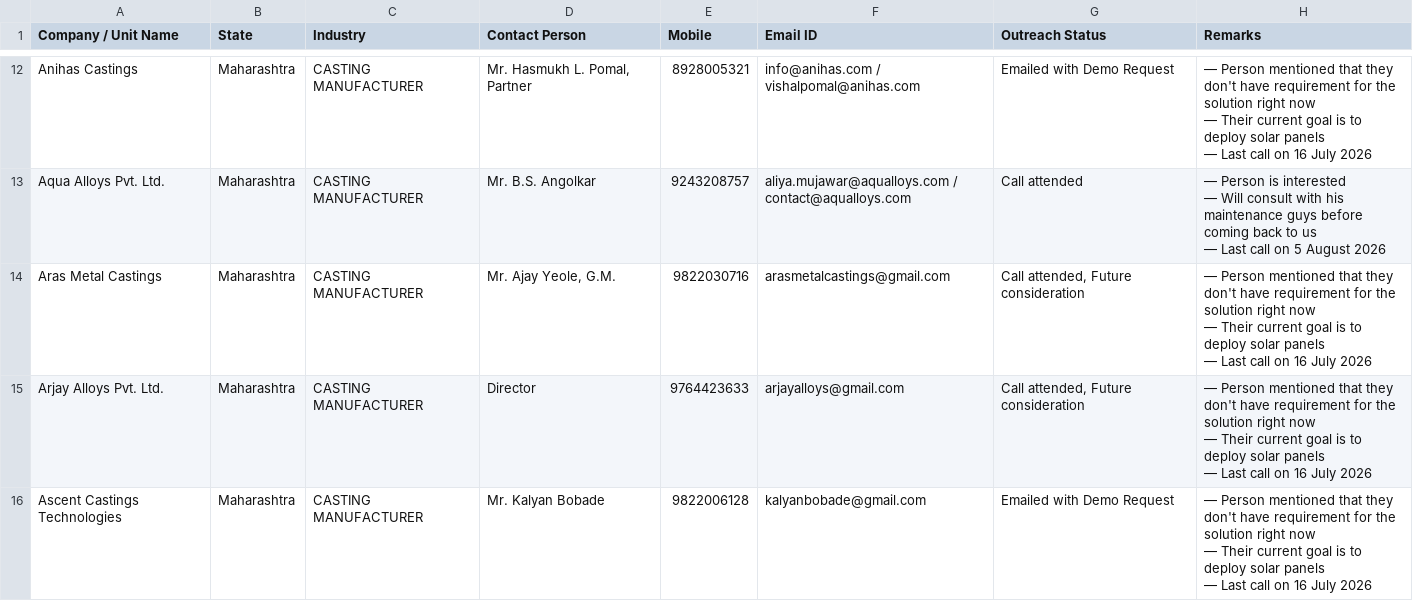
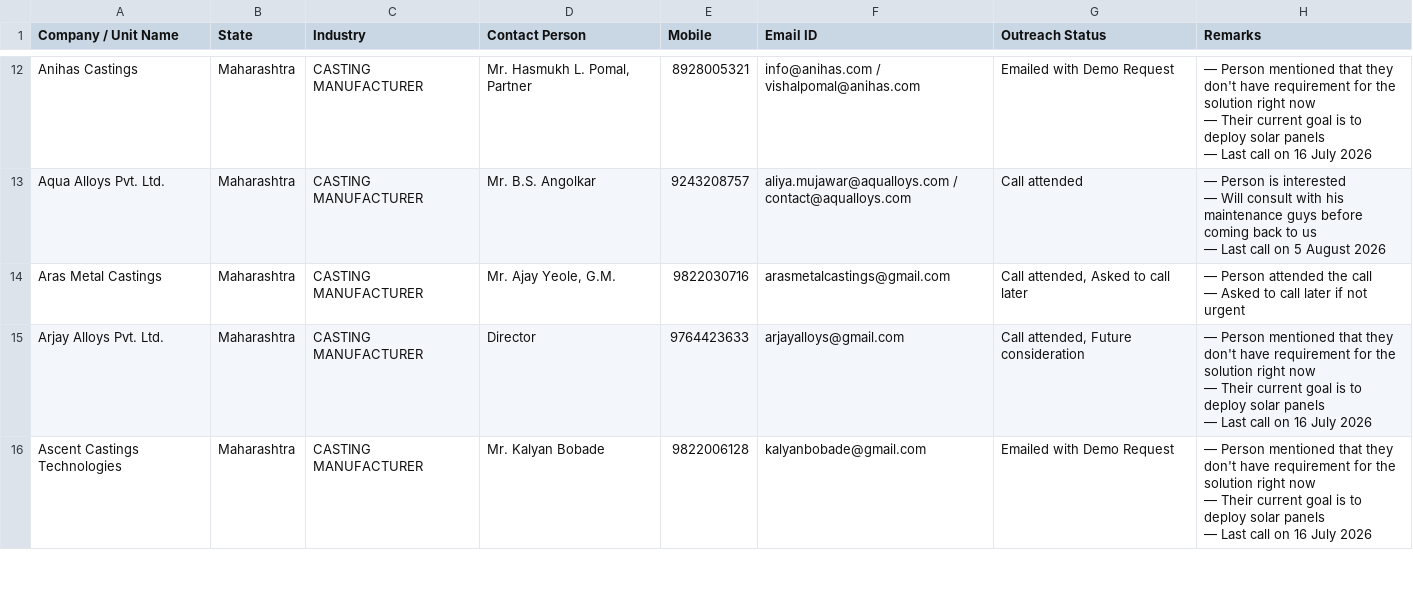
Before and after one commit to anuragpriydarsi/carbonminus-outreach-sync, a CSV file: iif_status_only.csv, drawn as a sheet; only a part is shown, gaps mark what is left out.

Commit message:
Sync iif_status_only.csv - 2026-08-05T07:04:04.495Z

```diff
--- a/iif_status_only.csv
+++ b/iif_status_only.csv
@@ -30,5 +30,4 @@ Aqua Alloys Pvt. Ltd.,Maharashtra,CASTING MANUFACTURER,Mr. B.S. Angolkar,9243208
 — Last call on 5 August 2026"
-Aras Metal Castings,Maharashtra,CASTING MANUFACTURER,"Mr. Ajay Yeole, G.M.",9822030716,arasmetalcastings@gmail.com,"Call attended, Future consideration","— Person mentioned that they don't have requirement for the solution right now
-— Their current goal is to deploy solar panels
-— Last call on 16 July 2026"
+Aras Metal Castings,Maharashtra,CASTING MANUFACTURER,"Mr. Ajay Yeole, G.M.",9822030716,arasmetalcastings@gmail.com,"Call attended, Asked to call later","— Person  attended the call
+— Asked to call later if not urgent"
 Arjay Alloys Pvt. Ltd.,Maharashtra,CASTING MANUFACTURER,Director,9764423633,arjayalloys@gmail.com,"Call attended, Future consideration","— Person mentioned that they don't have requirement for the solution right now
```
